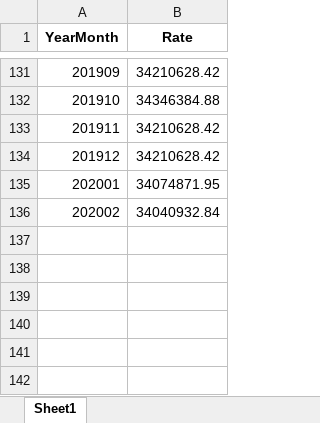
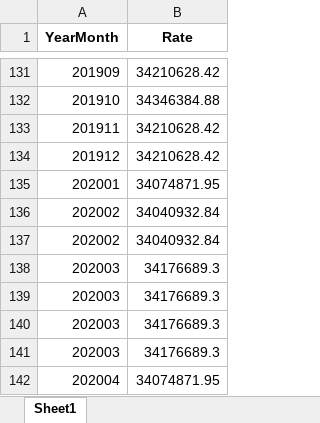
Before and after one commit to HagaiHargil/capital_gains_designer, an Excel workbook: rates.xlsx, sheet Sheet1, drawn as a sheet; only a part is shown, gaps mark what is left out; values as stored, in another font and other column widths than the file's, no borders; the diff names each change by its address in the sheet, - before the commit and + after, or states it on an @@ line.

```diff
--- a/rates.xlsx (sheet Sheet1)
+++ b/rates.xlsx (sheet Sheet1)
+row 137: 202002 | 34040932.84
+row 138: 202003 | 34176689.3
+row 139: 202003 | 34176689.3
+row 140: 202003 | 34176689.3
+row 141: 202003 | 34176689.3
+row 142: 202004 | 34074871.95
```
Also changed, not shown: 5 other files.
